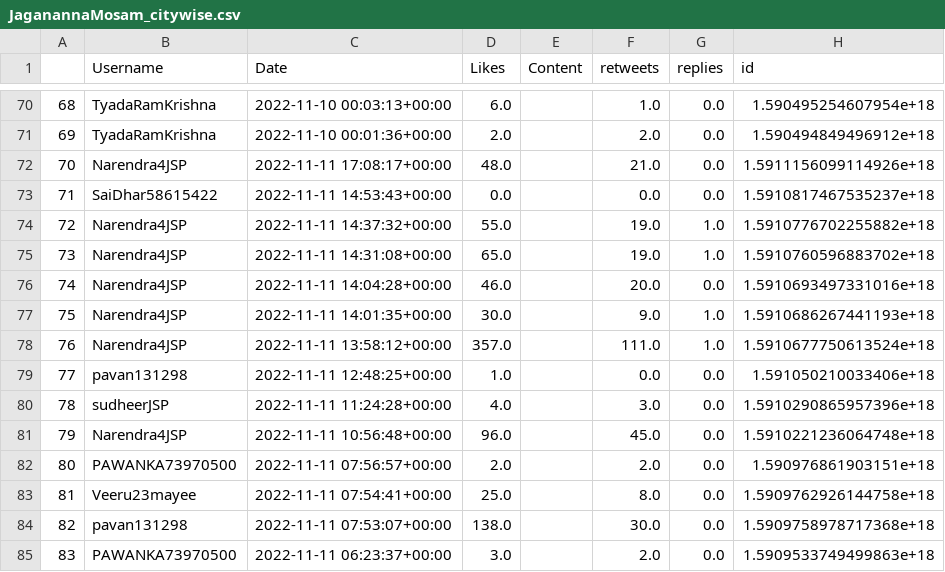
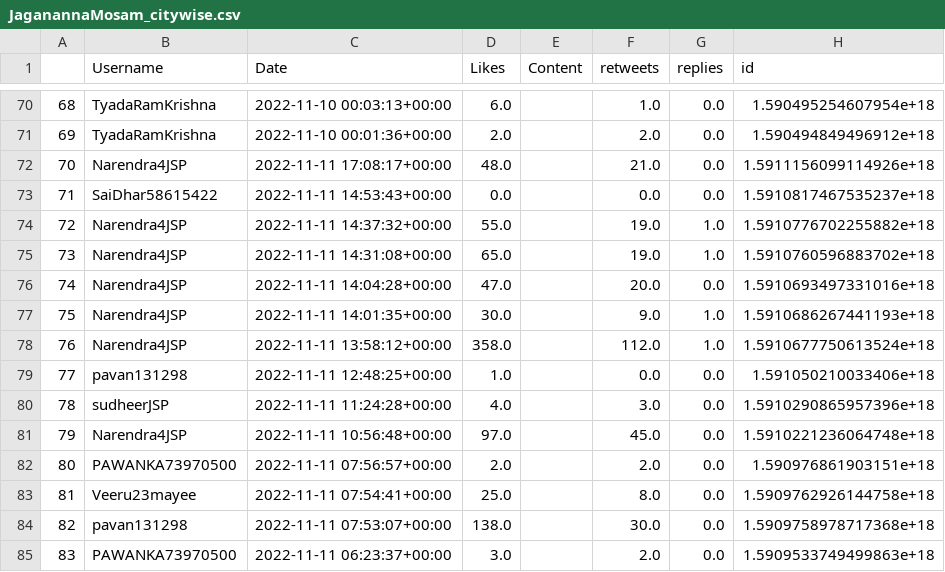
Before and after one commit to harishindl/jagnmsm, a CSV file: JaganannaMosam_citywise.csv, drawn as a sheet; only a part is shown, gaps mark what is left out; the diff covers the shown part only; the diff names each change by its address in the sheet, - before the commit and + after, or states it on an @@ line.

Commit message:
committing files

```diff
--- a/JaganannaMosam_citywise.csv
+++ b/JaganannaMosam_citywise.csv
-D76 (Likes): 46.0
+D76 (Likes): 47.0
-D78 (Likes): 357.0
+D78 (Likes): 358.0
-F78 (retweets): 111.0
+F78 (retweets): 112.0
-D81 (Likes): 96.0
+D81 (Likes): 97.0
```
Also changed, not shown: 156 edited cells elsewhere in this file.
